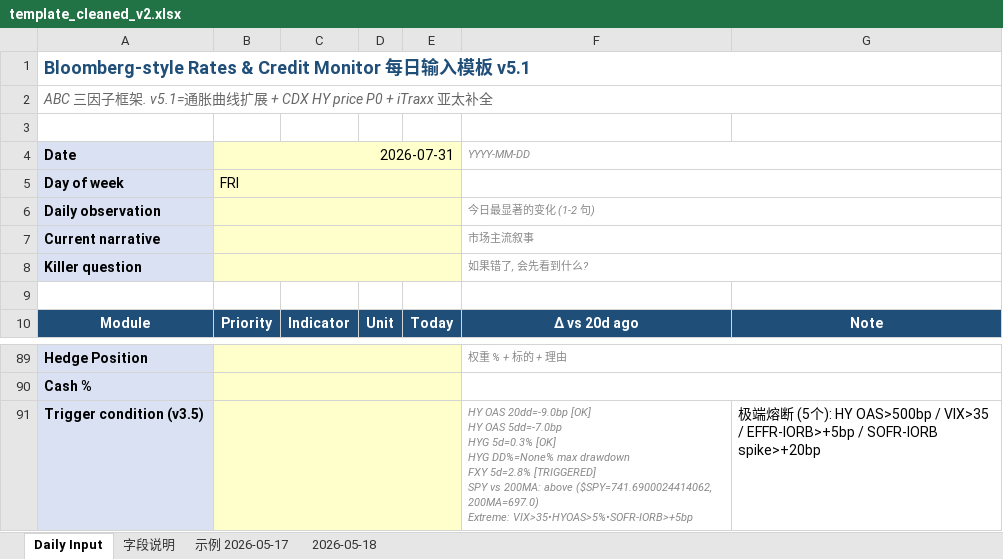
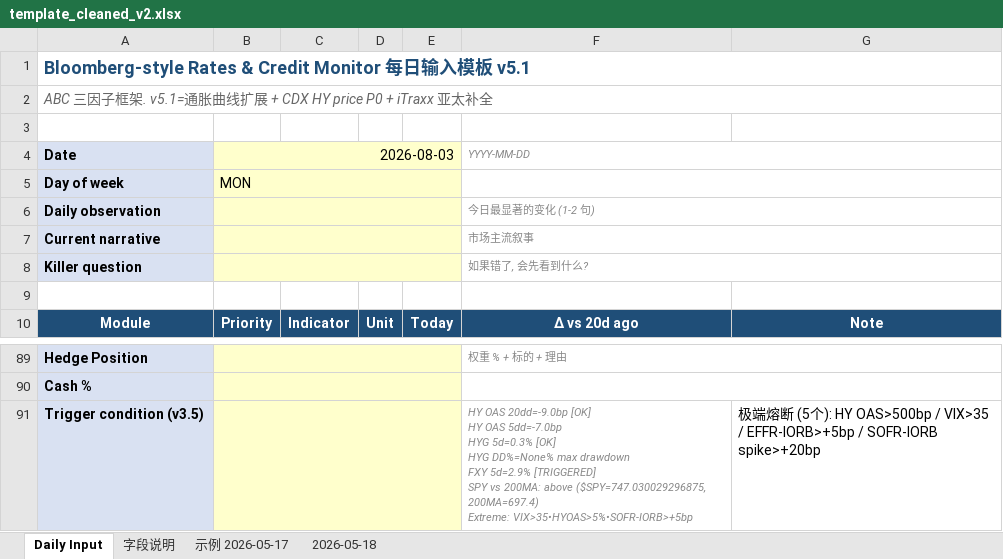
Before and after one commit to slowqqwin-beep/liquidity-monitor, an Excel workbook: template_cleaned_v2.xlsx, sheet Daily Input, drawn as a sheet; only a part is shown, gaps mark what is left out; values as stored, in another font and other column widths than the file's, no borders; ↵ is a line break in a cell; the diff covers the shown part only; the diff names each change by its address in the sheet, - before the commit and + after, or states it on an @@ line.

```diff
--- a/template_cleaned_v2.xlsx (sheet Daily Input)
+++ b/template_cleaned_v2.xlsx (sheet Daily Input)
-B4: 2026-07-31
+B4: 2026-08-03
-B5: FRI
+B5: MON
-F91: …drawdown ↵ FXY 5d=2.8% [TRIGGERED] ↵ SPY vs 200MA: above ($SPY=741.6900024414062, 200MA=697.0) ↵ Extreme: VIX>35•HYOAS>5%•SOFR-IORB>+5bp
+F91: …drawdown ↵ FXY 5d=2.9% [TRIGGERED] ↵ SPY vs 200MA: above ($SPY=747.030029296875, 200MA=697.4) ↵ Extreme: VIX>35•HYOAS>5%•SOFR-IORB>+5bp
```
Also changed, not shown: 25 edited cells elsewhere in this sheet, 5 other files.
